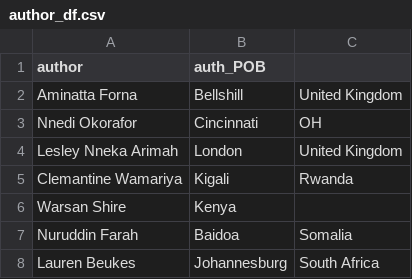
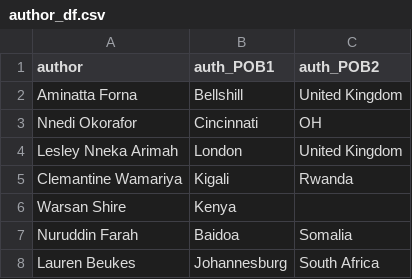
Before and after one commit to ErinBecker/book-tracking, a CSV file: author_df.csv, drawn as a sheet; only a part is shown.

```diff
--- a/author_df.csv
+++ b/author_df.csv
@@ -1,2 +1,2 @@
-author,auth_POB
+author,auth_POB1, auth_POB2
 Aminatta Forna,Bellshill, United Kingdom
```
Also changed, not shown: 3 other files.
